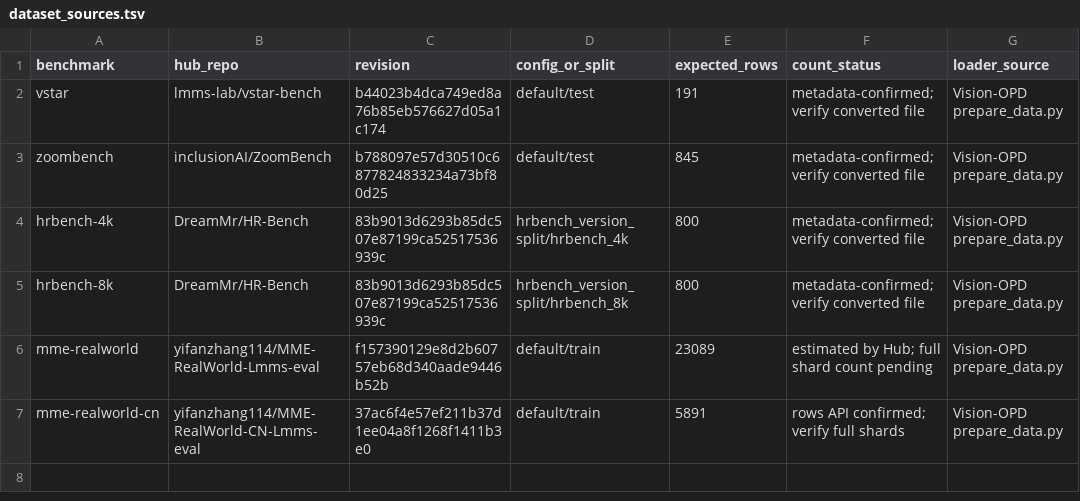
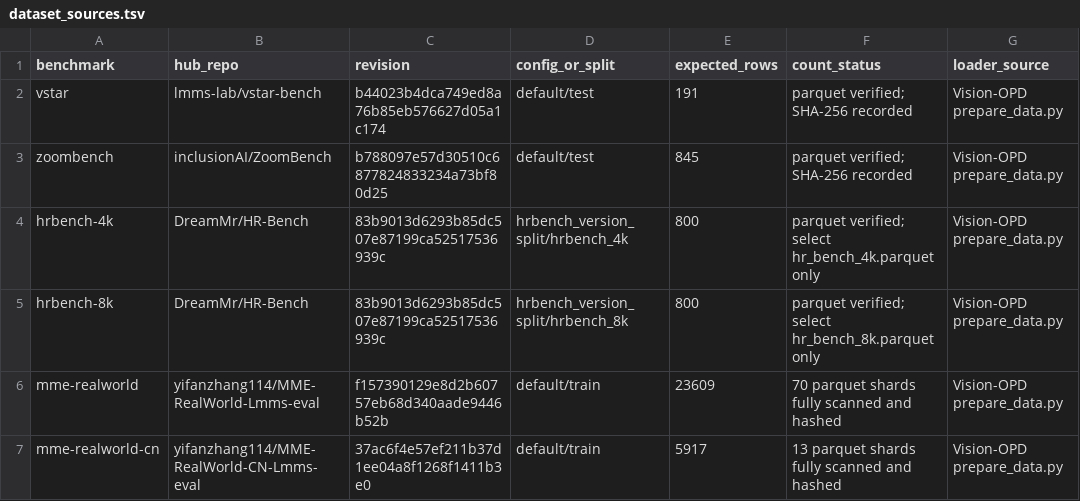
Before and after one commit to spinner-bot/MOPD-2026, a TSV file: research/main/Phase2/5.full_benchmark_prompt_study/dataset_sources.tsv, drawn as a sheet.

```diff
--- a/research/main/Phase2/5.full_benchmark_prompt_study/dataset_sources.tsv
+++ b/research/main/Phase2/5.full_benchmark_prompt_study/dataset_sources.tsv
@@ -1,7 +1,7 @@
 benchmark	hub_repo	revision	config_or_split	expected_rows	count_status	loader_source
-vstar	lmms-lab/vstar-bench	b44023b4dca749ed8a76b85eb576627d05a1c174	default/test	191	metadata-confirmed; verify converted file	Vision-OPD prepare_data.py
-zoombench	inclusionAI/ZoomBench	b788097e57d30510c6877824833234a73bf80d25	default/test	845	metadata-confirmed; verify converted file	Vision-OPD prepare_data.py
-hrbench-4k	DreamMr/HR-Bench	83b9013d6293b85dc507e87199ca52517536939c	hrbench_version_split/hrbench_4k	800	metadata-confirmed; verify converted file	Vision-OPD prepare_data.py
-hrbench-8k	DreamMr/HR-Bench	83b9013d6293b85dc507e87199ca52517536939c	hrbench_version_split/hrbench_8k	800	metadata-confirmed; verify converted file	Vision-OPD prepare_data.py
-mme-realworld	yifanzhang114/MME-RealWorld-Lmms-eval	f157390129e8d2b60757eb68d340aade9446b52b	default/train	23089	estimated by Hub; full shard count pending	Vision-OPD prepare_data.py
-mme-realworld-cn	yifanzhang114/MME-RealWorld-CN-Lmms-eval	37ac6f4e57ef211b37d1ee04a8f1268f1411b3e0	default/train	5891	rows API confirmed; verify full shards	Vision-OPD prepare_data.py
+vstar	lmms-lab/vstar-bench	b44023b4dca749ed8a76b85eb576627d05a1c174	default/test	191	parquet verified; SHA-256 recorded	Vision-OPD prepare_data.py
+zoombench	inclusionAI/ZoomBench	b788097e57d30510c6877824833234a73bf80d25	default/test	845	parquet verified; SHA-256 recorded	Vision-OPD prepare_data.py
+hrbench-4k	DreamMr/HR-Bench	83b9013d6293b85dc507e87199ca52517536939c	hrbench_version_split/hrbench_4k	800	parquet verified; select hr_bench_4k.parquet only	Vision-OPD prepare_data.py
+hrbench-8k	DreamMr/HR-Bench	83b9013d6293b85dc507e87199ca52517536939c	hrbench_version_split/hrbench_8k	800	parquet verified; select hr_bench_8k.parquet only	Vision-OPD prepare_data.py
+mme-realworld	yifanzhang114/MME-RealWorld-Lmms-eval	f157390129e8d2b60757eb68d340aade9446b52b	default/train	23609	70 parquet shards fully scanned and hashed	Vision-OPD prepare_data.py
+mme-realworld-cn	yifanzhang114/MME-RealWorld-CN-Lmms-eval	37ac6f4e57ef211b37d1ee04a8f1268f1411b3e0	default/train	5917	13 parquet shards fully scanned and hashed	Vision-OPD prepare_data.py
```
Also changed, not shown: 4 other files.
